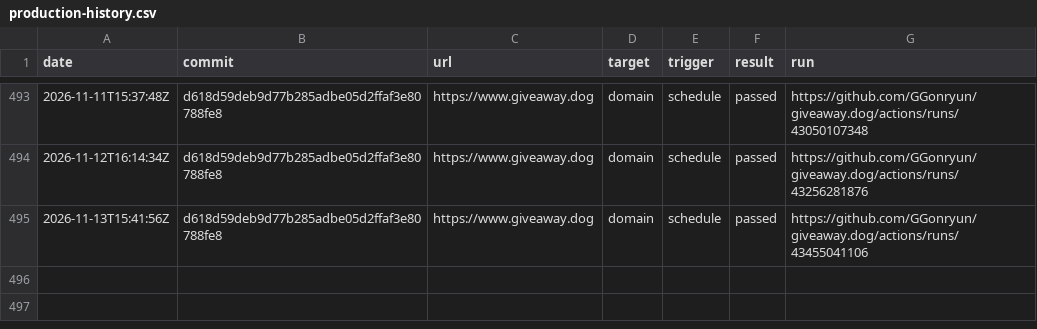
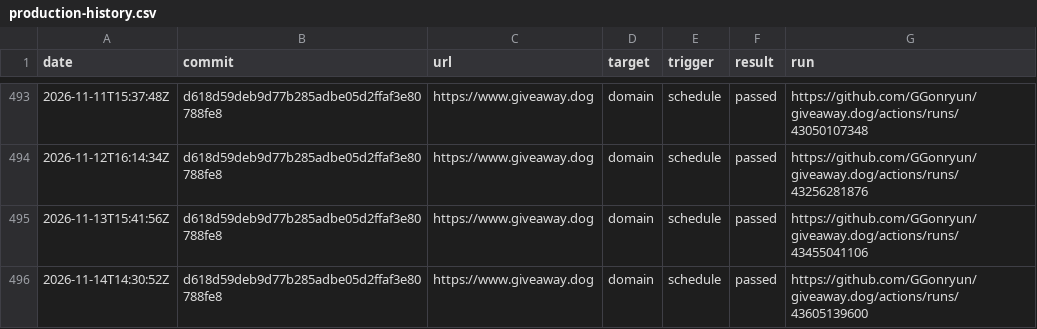
Before and after one commit to GGonryun/giveaway.dog, a CSV file: production-history.csv, drawn as a sheet; only a part is shown, gaps mark what is left out; the diff names each change by its address in the sheet, - before the commit and + after, or states it on an @@ line.

```diff
--- a/production-history.csv
+++ b/production-history.csv
+row 496: 2026-11-14T14:30:52Z | d618d59deb9d77b285adbe05d2ffaf3e80788fe8 | https://www.giveaway.dog | domain | schedule | passed | https://github.com/GGonryun/giveaway.dog/actions/runs/43605139600
```
